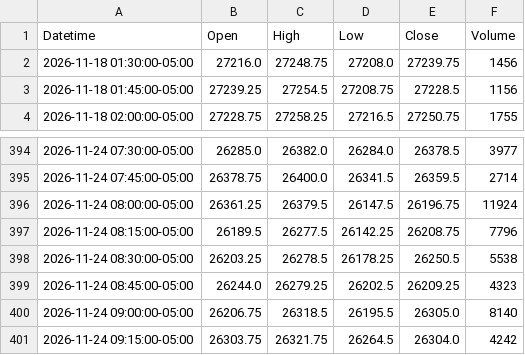
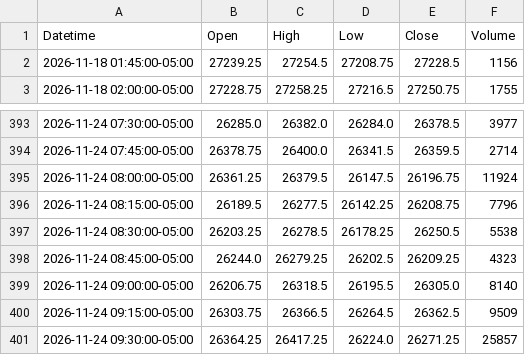
Before and after one commit to jordircp/nq-bias-data, a CSV file: data/latest/candles_15m.csv, drawn as a sheet; only a part is shown, gaps mark what is left out.

```diff
--- a/data/latest/candles_15m.csv
+++ b/data/latest/candles_15m.csv
@@ -1,3 +1,2 @@
 Datetime,Open,High,Low,Close,Volume
-2026-11-18 01:30:00-05:00,27216.0,27248.75,27208.0,27239.75,1456
 2026-11-18 01:45:00-05:00,27239.25,27254.5,27208.75,27228.5,1156
@@ -400,2 +399,3 @@ Datetime,Open,High,Low,Close,Volume
 2026-11-24 09:00:00-05:00,26206.75,26318.5,26195.5,26305.0,8140
-2026-11-24 09:15:00-05:00,26303.75,26321.75,26264.5,26304.0,4242
+2026-11-24 09:15:00-05:00,26303.75,26366.5,26264.5,26362.5,9509
+2026-11-24 09:30:00-05:00,26364.25,26417.25,26224.0,26271.25,25857
```
Also changed, not shown: data/latest/candles_1h.csv, data/latest/candles_4h.csv, 8 other files.
